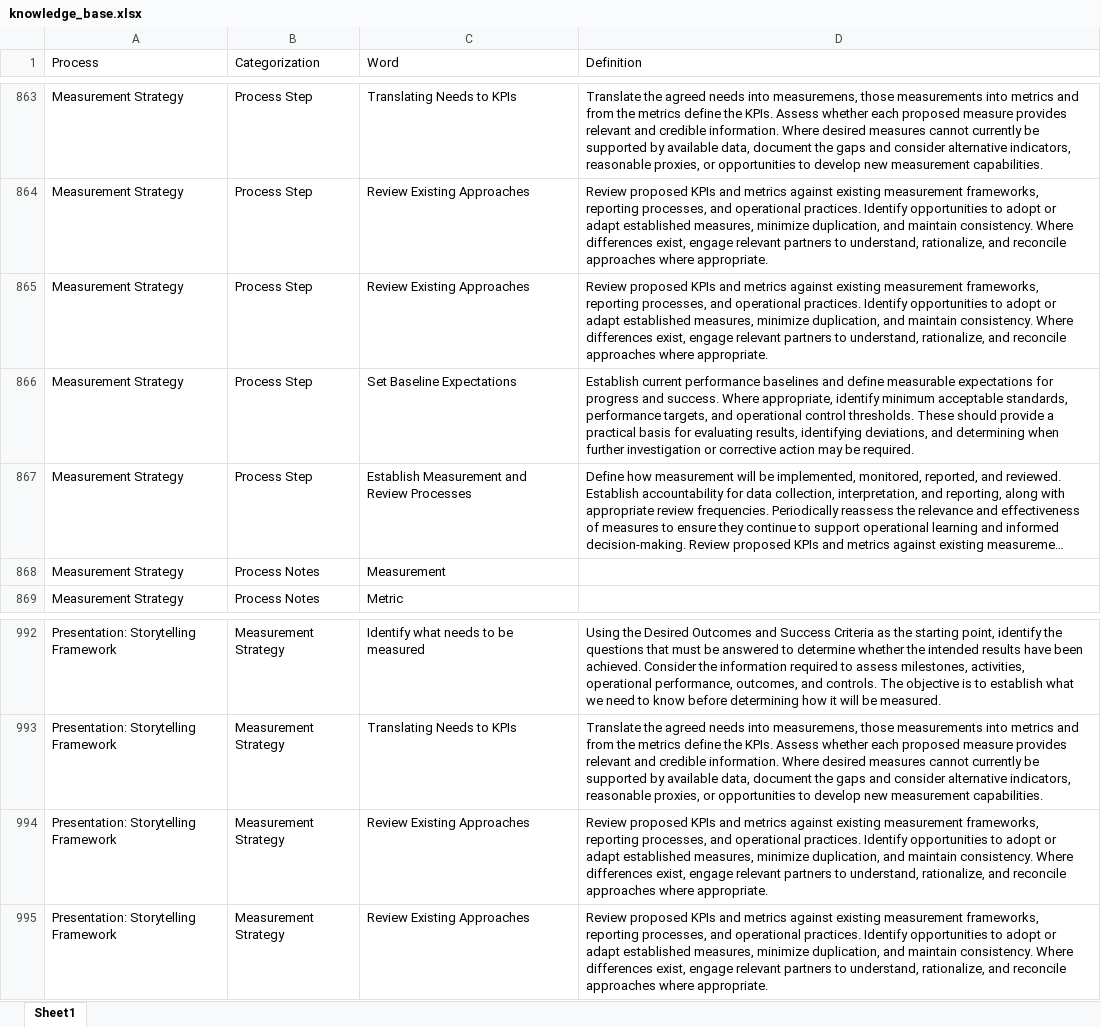
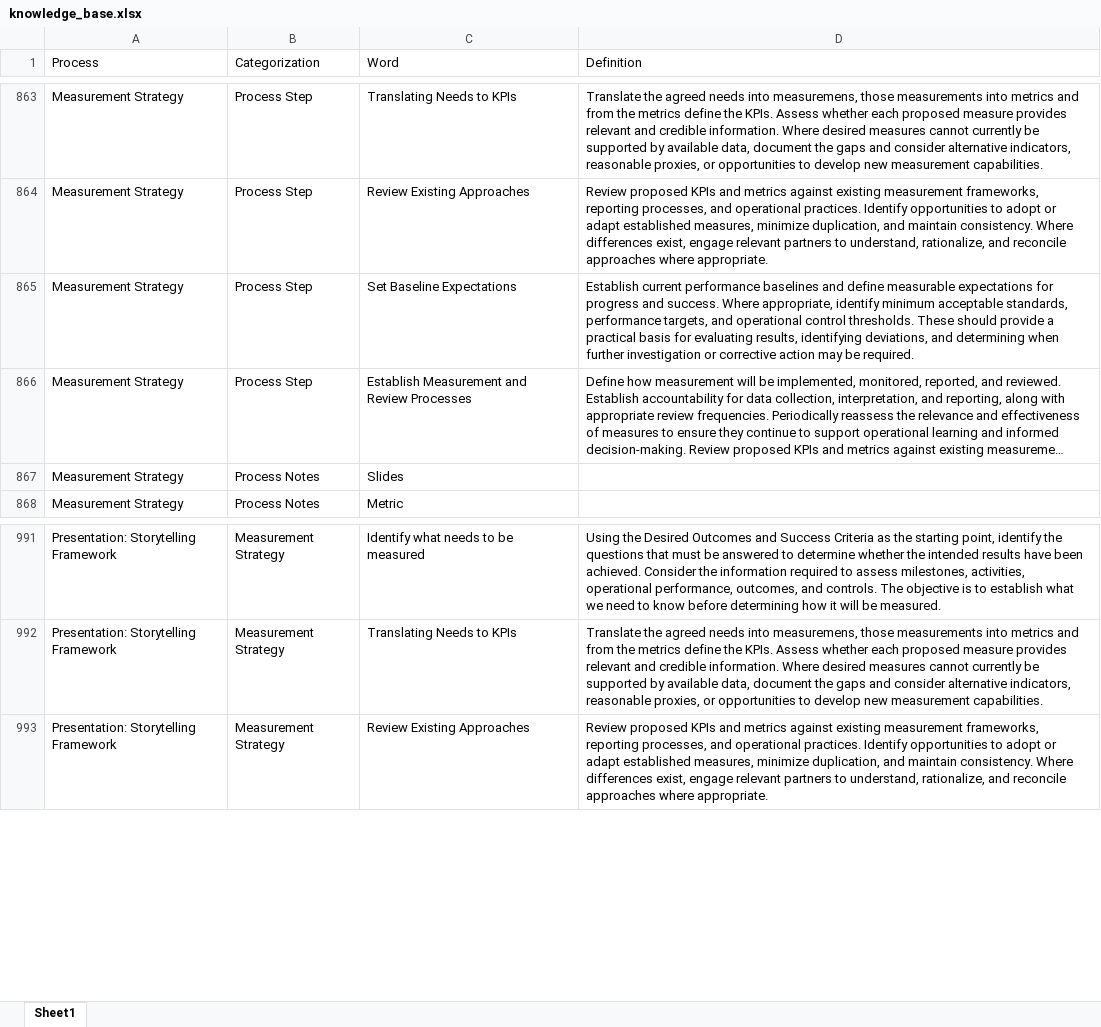
Before and after one commit to derek-dewald/Python_Tools, an Excel workbook: Streamlit/Data/knowledge_base.xlsx, sheet Sheet1, drawn as a sheet; only a part is shown, gaps mark what is left out; long unchanged cells end in …; values as stored, in another font and other column widths than the file's, no borders; removed rows and columns are numbered as before the commit, all else as after; the diff names each change by its address in the sheet, - before the commit and + after, or states it on an @@ line.

```diff
--- a/Streamlit/Data/knowledge_base.xlsx (sheet Sheet1)
+++ b/Streamlit/Data/knowledge_base.xlsx (sheet Sheet1)
-row 865: Measurement Strategy | Process Step | Review Existing Approaches | Review proposed KPIs and metrics against existing measurement frameworks, reporting processes, and operational practices. Identify opportunities to adopt or adapt established measures, minimize duplication, and maintain consistency. Where differences exist, engage relevant partners to understand, rationalize, and reconcile approaches where appropriate.
-C867 (Word): Measurement
+C867 (Word): Slides
-row 994: Presentation: Storytelling Framework | Measurement Strategy | Review Existing Approaches | Review proposed KPIs and metrics against existing measurement frameworks, reporting processes, and operational practices. Identify opportunities to adopt or adapt established measures, minimize duplication, and maintain consistency. Where differences exist, engage relevant partners to understand, rationalize, and reconcile approaches where appropriate.
```
Also changed, not shown: Streamlit/Data/definitions.xlsx, 4 other files.
